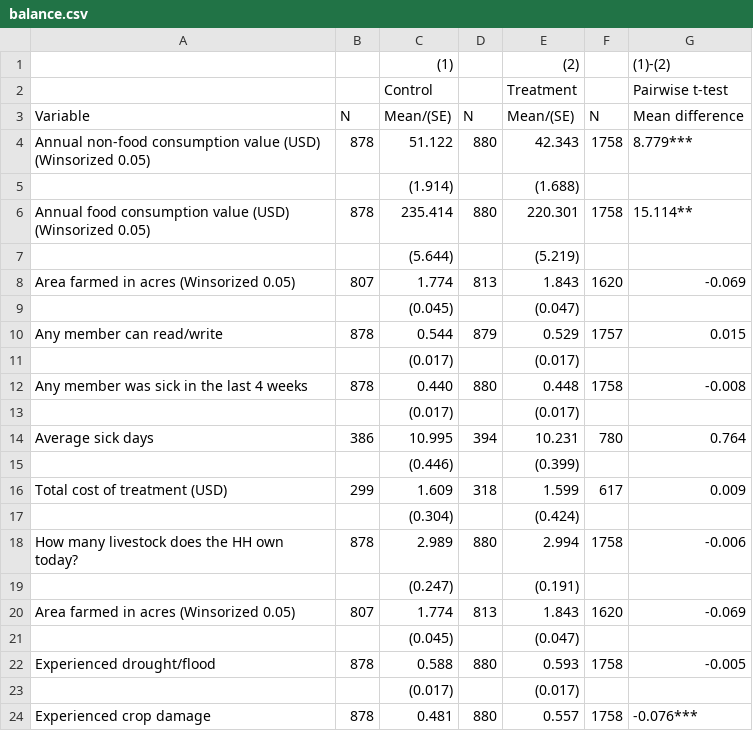
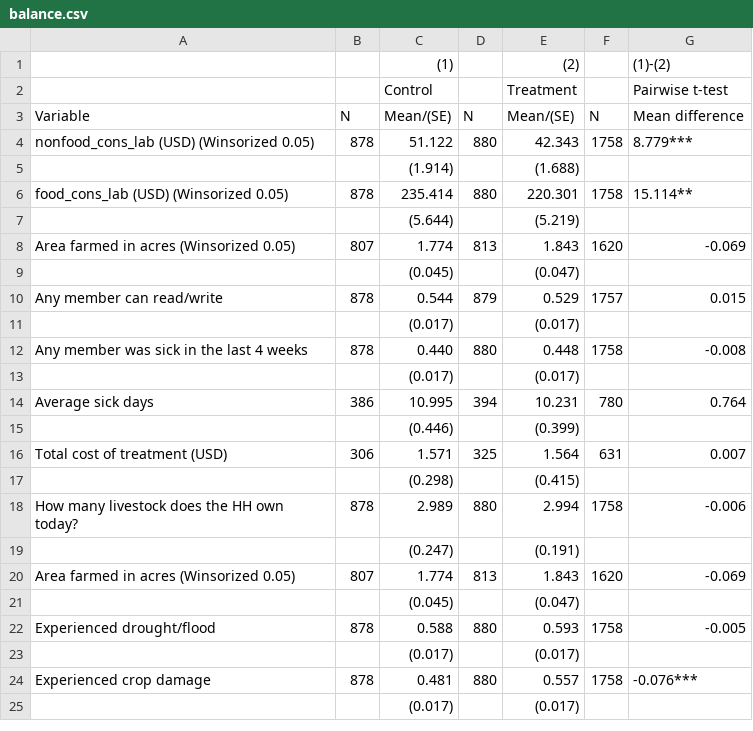
Before and after one commit to elainelei1211/rrf24_training_elaine, a CSV file: Stata/Outputs/balance.csv, drawn as a sheet; only a part is shown; the shorter side is filled out with more unchanged rows.

```diff
--- a/Stata/Outputs/balance.csv
+++ b/Stata/Outputs/balance.csv
@@ -3,5 +3,5 @@
 "Variable","N","Mean/(SE)","N","Mean/(SE)","N","Mean difference"
-"Annual non-food consumption value (USD) (Winsorized 0.05)","878","51.122","880","42.343","1758","8.779***"
+"nonfood_cons_lab (USD) (Winsorized 0.05)","878","51.122","880","42.343","1758","8.779***"
 "","","(1.914)","","(1.688)","",""
-"Annual food consumption value (USD) (Winsorized 0.05)","878","235.414","880","220.301","1758","15.114**"
+"food_cons_lab (USD) (Winsorized 0.05)","878","235.414","880","220.301","1758","15.114**"
 "","","(5.644)","","(5.219)","",""
@@ -15,4 +15,4 @@
 "","","(0.446)","","(0.399)","",""
-"Total cost of treatment (USD)","299","1.609","318","1.599","617","0.009"
-"","","(0.304)","","(0.424)","",""
+"Total cost of treatment (USD)","306","1.571","325","1.564","631","0.007"
+"","","(0.298)","","(0.415)","",""
 "How many livestock does the HH own today?","878","2.989","880","2.994","1758","-0.006"
```
Also changed, not shown: Stata/Outputs/TZA_CCT_HH_mem_report.csv, Stata/Outputs/TZA_CCT_HH_report.csv, 5 other files.
